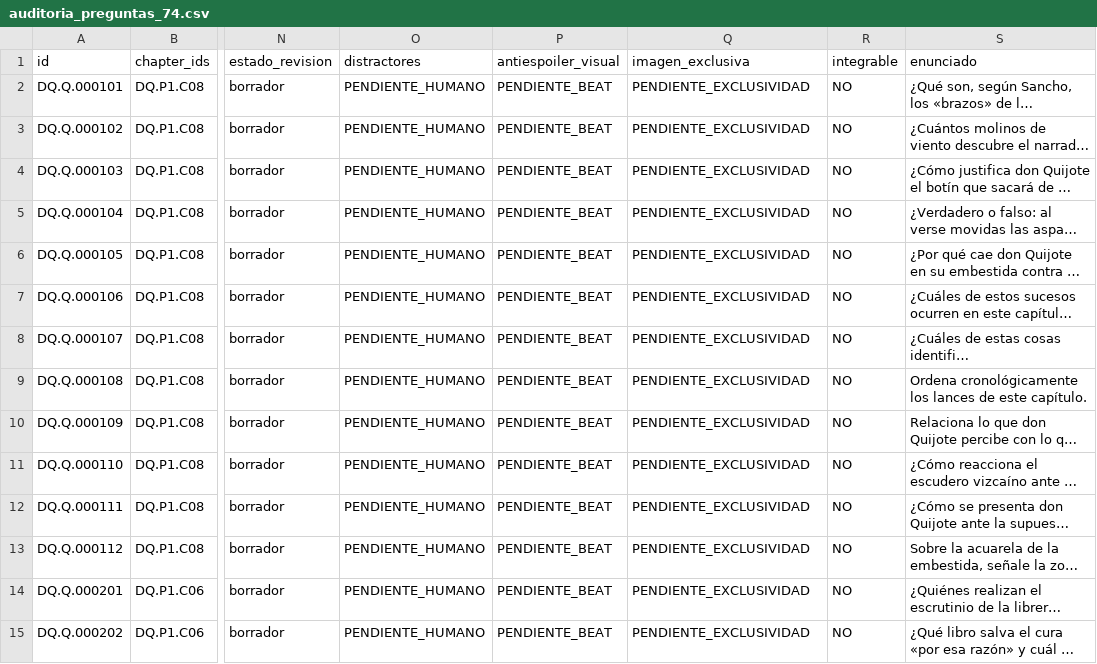
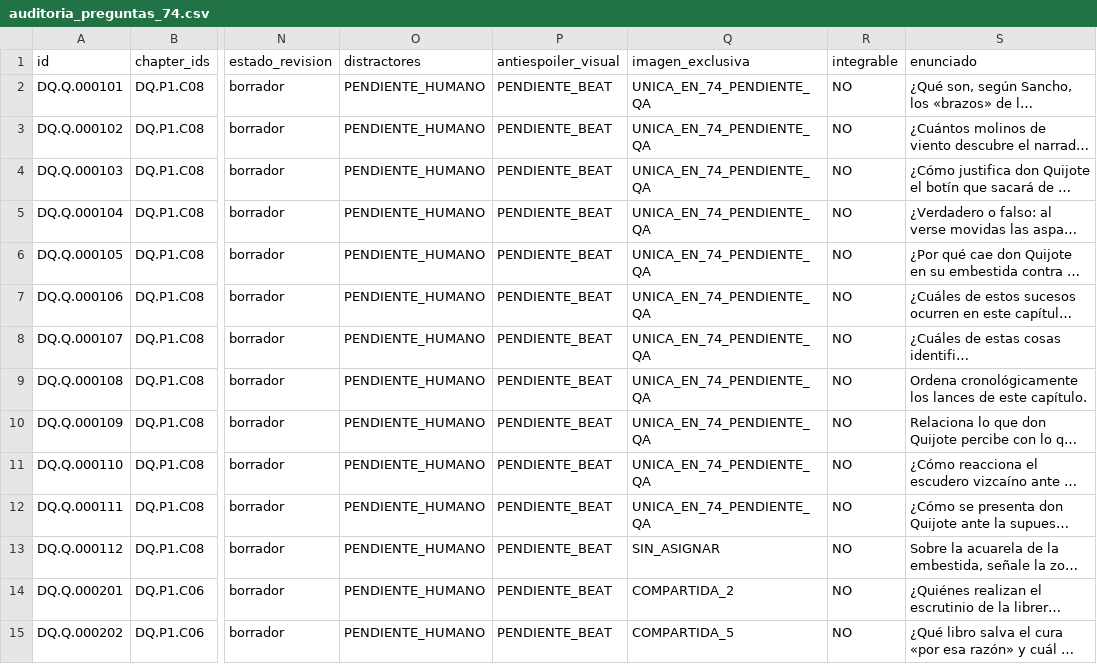
Before and after one commit to JavierRB35/El_Quijote_App, a CSV file: research/issue90/auditoria_preguntas_74.csv, drawn as a sheet; only a part is shown, gaps mark what is left out; long unchanged cells end in …; the diff covers the shown part only; the diff names each change by its address in the sheet, - before the commit and + after, or states it on an @@ line.

Commit message:
docs(issue-90): identificar imágenes repetidas y sin asignar por pregunta

```diff
--- a/research/issue90/auditoria_preguntas_74.csv
+++ b/research/issue90/auditoria_preguntas_74.csv
-Q2:Q12 (imagen_exclusiva): PENDIENTE_EXCLUSIVIDAD
+Q2:Q12 (imagen_exclusiva): UNICA_EN_74_PENDIENTE_QA
-Q13 (imagen_exclusiva): PENDIENTE_EXCLUSIVIDAD
+Q13 (imagen_exclusiva): SIN_ASIGNAR
-Q14 (imagen_exclusiva): PENDIENTE_EXCLUSIVIDAD
+Q14 (imagen_exclusiva): COMPARTIDA_2
-Q15 (imagen_exclusiva): PENDIENTE_EXCLUSIVIDAD
+Q15 (imagen_exclusiva): COMPARTIDA_5
```
Also changed, not shown: 60 edited cells elsewhere in this file.
